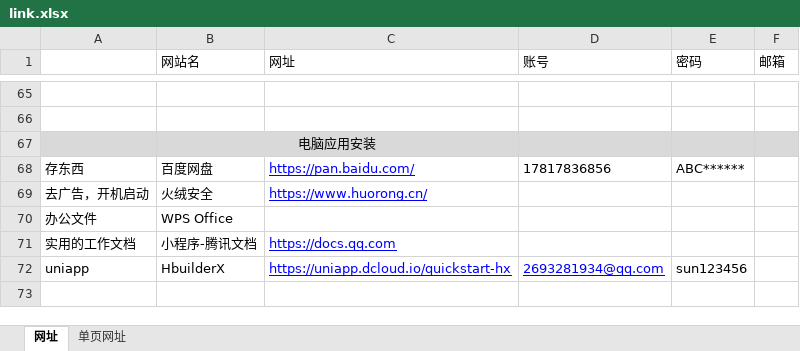
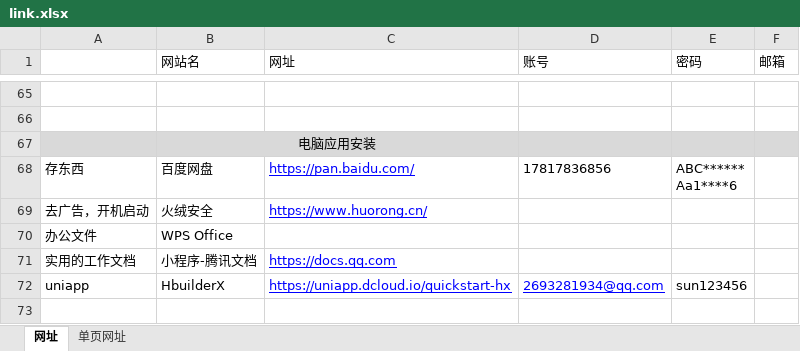
Before and after one commit to sunsetFog/record, an Excel workbook: website/link.xlsx, sheet 网址, drawn as a sheet; only a part is shown, gaps mark what is left out; values as stored, in another font and other column widths than the file's, no borders; ↵ is a line break in a cell; the diff names each change by its address in the sheet, - before the commit and + after, or states it on an @@ line.

```diff
--- a/website/link.xlsx (sheet 网址)
+++ b/website/link.xlsx (sheet 网址)
-E68 (密码): ABC******
+E68 (密码): ABC****** ↵ Aa1****6
```
Also changed, not shown: java/java.xlsx, 15 other files.
